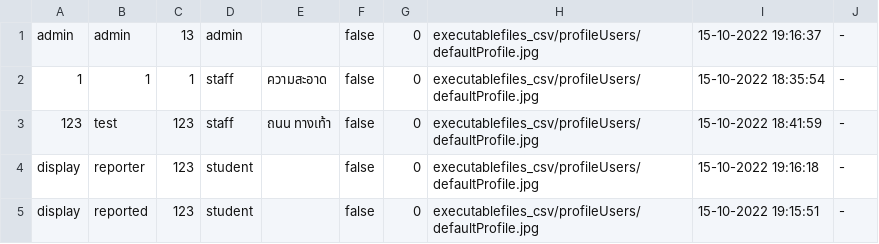
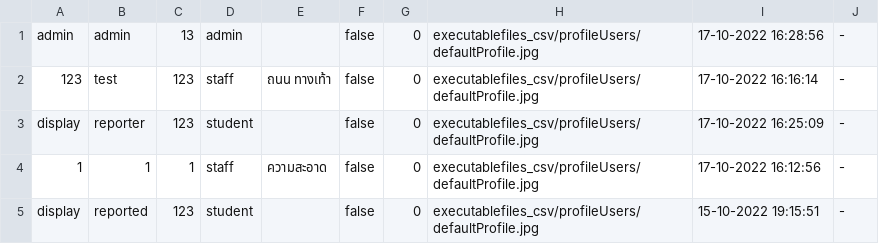
Before and after one commit to atitaya03/project_java_piao, a CSV file: executablefiles_csv/csv/userData.csv, drawn as a sheet.

```diff
--- a/executablefiles_csv/csv/userData.csv
+++ b/executablefiles_csv/csv/userData.csv
@@ -1,5 +1,5 @@
-admin,admin,13,admin,,false,0,executablefiles_csv/profileUsers/defaultProfile.jpg,15-10-2022 19:16:37,-
-1,1,1,staff,ความสะอาด,false,0,executablefiles_csv/profileUsers/defaultProfile.jpg,15-10-2022 18:35:54,-
-123,test,123,staff,ถนน ทางเท้า,false,0,executablefiles_csv/profileUsers/defaultProfile.jpg,15-10-2022 18:41:59,-
-display,reporter,123,student,,false,0,executablefiles_csv/profileUsers/defaultProfile.jpg,15-10-2022 19:16:18,-
+admin,admin,13,admin,,false,0,executablefiles_csv/profileUsers/defaultProfile.jpg,17-10-2022 16:28:56,-
+123,test,123,staff,ถนน ทางเท้า,false,0,executablefiles_csv/profileUsers/defaultProfile.jpg,17-10-2022 16:16:14,-
+display,reporter,123,student,,false,0,executablefiles_csv/profileUsers/defaultProfile.jpg,17-10-2022 16:25:09,-
+1,1,1,staff,ความสะอาด,false,0,executablefiles_csv/profileUsers/defaultProfile.jpg,17-10-2022 16:12:56,-
 display,reported,123,student,,false,0,executablefiles_csv/profileUsers/defaultProfile.jpg,15-10-2022 19:15:51,-
```
Also changed, not shown: executablefiles_csv/csv/complaintData.csv, 4 other files.
